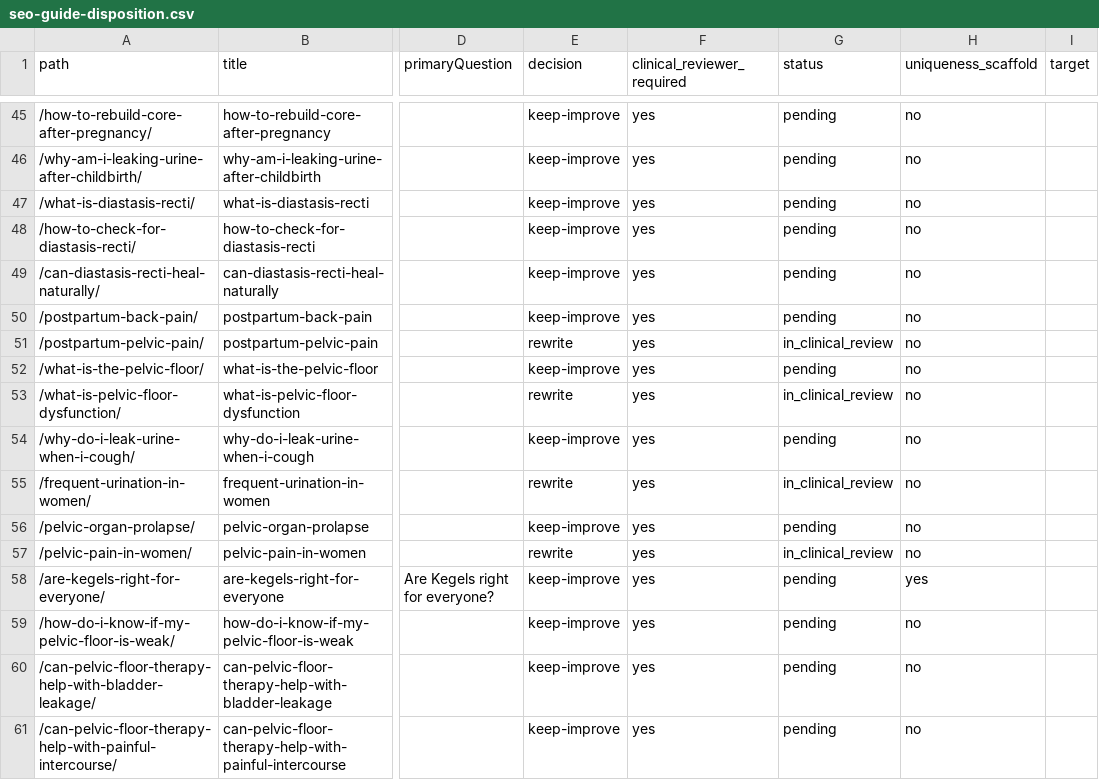
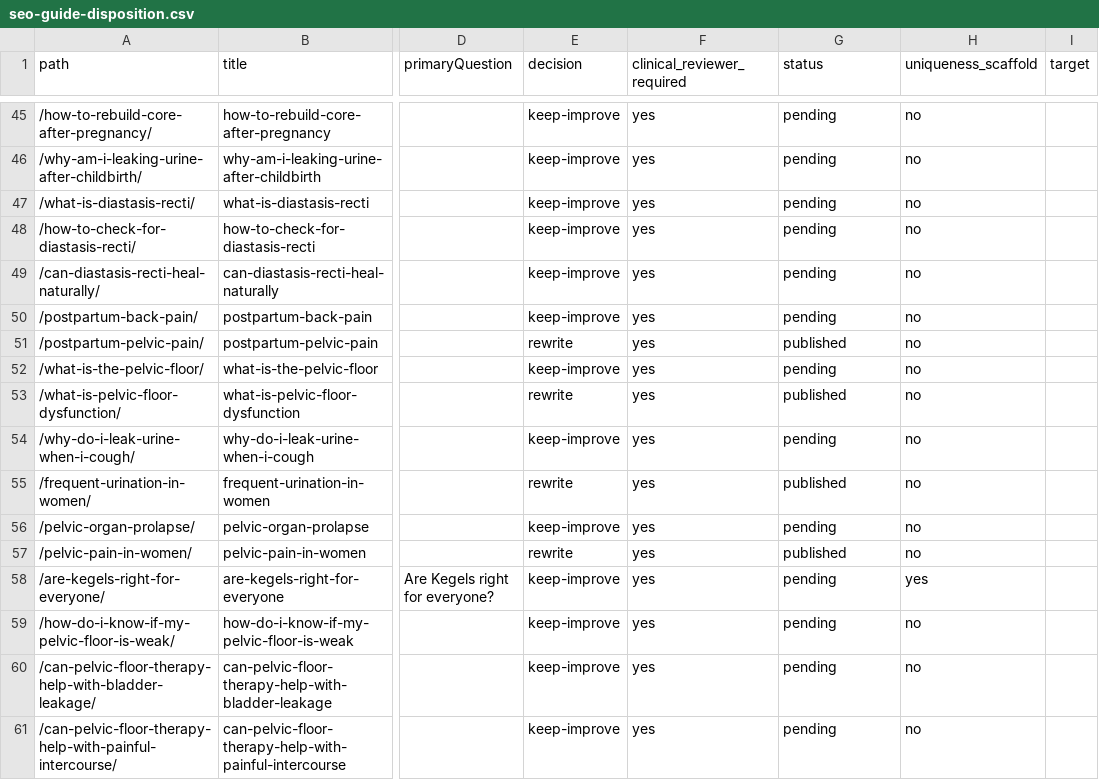
Before and after one commit to meet7202/womens-health-duo, a CSV file: docs/seo-guide-disposition.csv, drawn as a sheet; only a part is shown, gaps mark what is left out; the diff covers the shown part only; the diff names each change by its address in the sheet, - before the commit and + after, or states it on an @@ line.

```diff
--- a/docs/seo-guide-disposition.csv
+++ b/docs/seo-guide-disposition.csv
-G51 (status): in_clinical_review
+G51 (status): published
-G53 (status): in_clinical_review
+G53 (status): published
-G55 (status): in_clinical_review
+G55 (status): published
-G57 (status): in_clinical_review
+G57 (status): published
```
Also changed, not shown: 9 edited cells elsewhere in this file, 4 other files.
